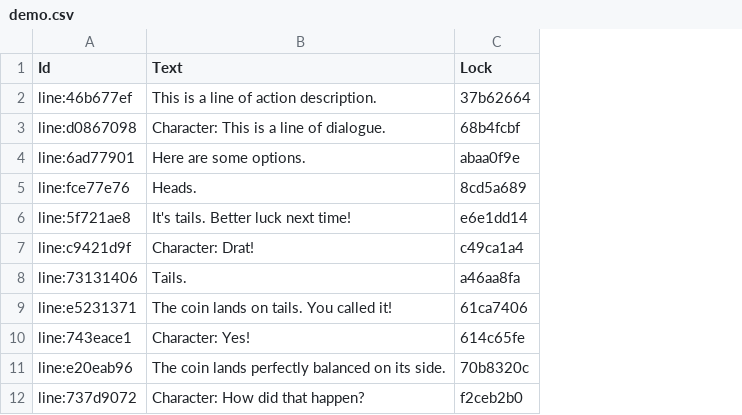
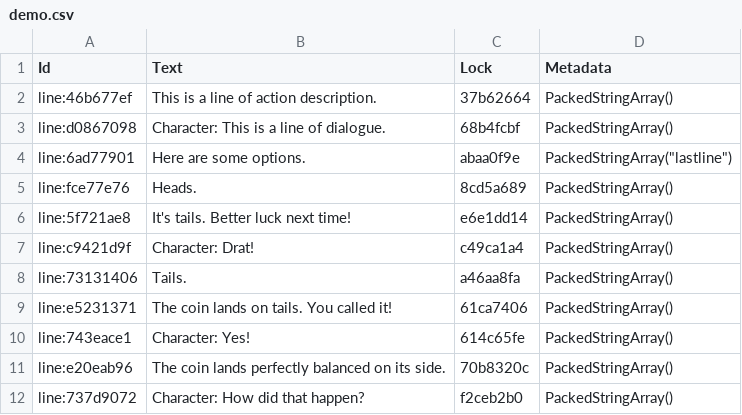
Before and after one commit to tjmclain/YarnSpinner-GodotSharp, a CSV file: addons/yarnspinner_godot/demo/demo.csv, drawn as a sheet; the diff names each change by its address in the sheet, - before the commit and + after, or states it on an @@ line.

```diff
--- a/addons/yarnspinner_godot/demo/demo.csv
+++ b/addons/yarnspinner_godot/demo/demo.csv
+column D (Metadata), rows 2-12: PackedStringArray() | PackedStringArray() | PackedStringArray("lastline") | PackedStringArray() | PackedStringArray() | PackedStringArray() | PackedStringArray() | PackedStringArray() | PackedStringArray() | PackedStringArray() | PackedStringArray()
```
Also changed, not shown: 3 other files.
